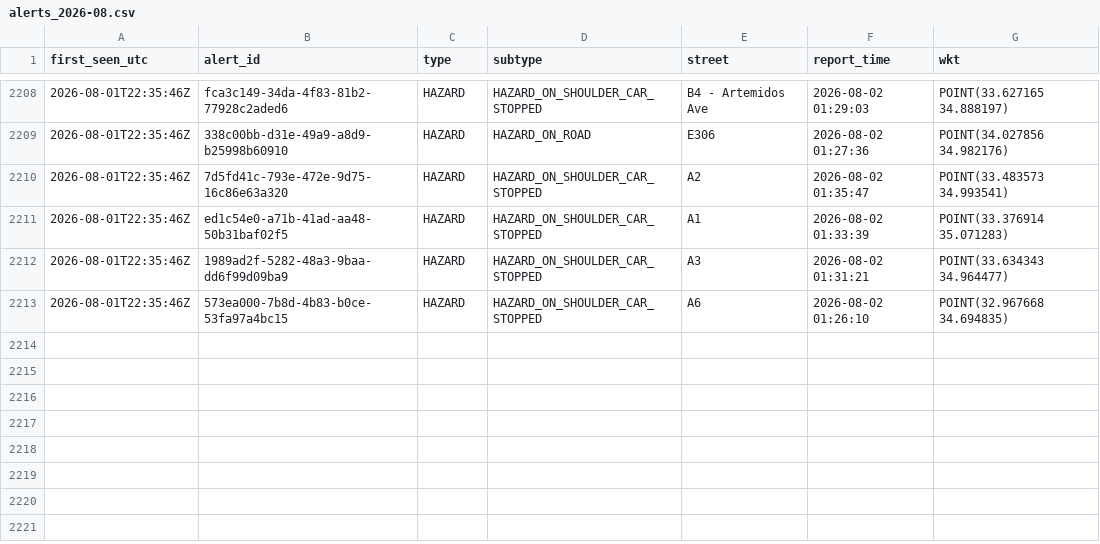
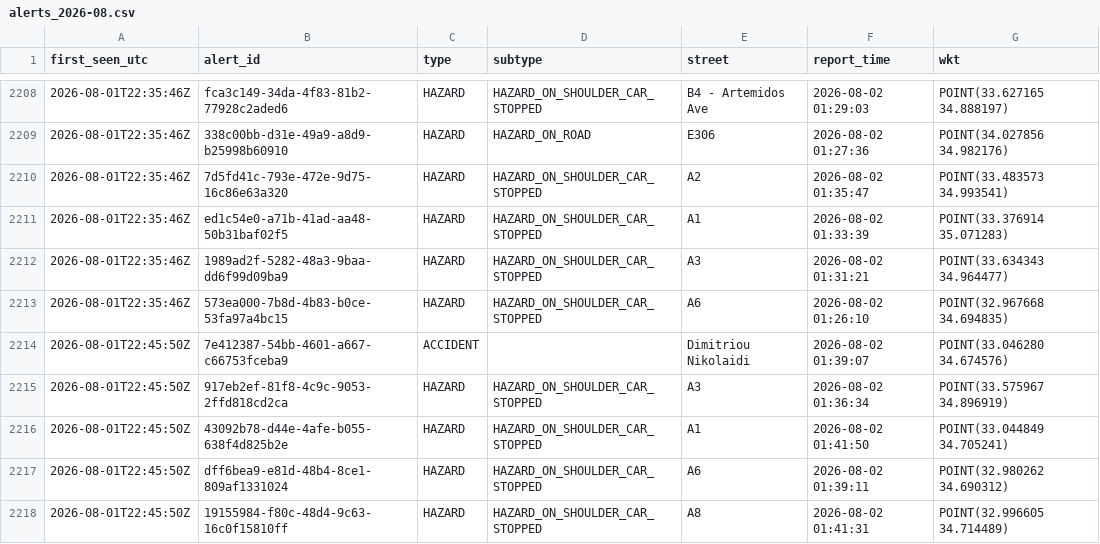
Before and after one commit to mezzarr/cyprus-traffic-log, a CSV file: data/alerts/alerts_2026-08.csv, drawn as a sheet; only a part is shown, gaps mark what is left out.

```diff
--- a/data/alerts/alerts_2026-08.csv
+++ b/data/alerts/alerts_2026-08.csv
@@ -2213 +2213,6 @@ first_seen_utc,alert_id,type,subtype,street,report_time,wkt
 2026-08-01T22:35:46Z,573ea000-7b8d-4b83-b0ce-53fa97a4bc15,HAZARD,HAZARD_ON_SHOULDER_CAR_STOPPED,A6,2026-08-02 01:26:10,POINT(32.967668 34.694835)
+2026-08-01T22:45:50Z,7e412387-54bb-4601-a667-c66753fceba9,ACCIDENT,,Dimitriou Nikolaidi,2026-08-02 01:39:07,POINT(33.046280 34.674576)
+2026-08-01T22:45:50Z,917eb2ef-81f8-4c9c-9053-2ffd818cd2ca,HAZARD,HAZARD_ON_SHOULDER_CAR_STOPPED,A3,2026-08-02 01:36:34,POINT(33.575967 34.896919)
+2026-08-01T22:45:50Z,43092b78-d44e-4afe-b055-638f4d825b2e,HAZARD,HAZARD_ON_SHOULDER_CAR_STOPPED,A1,2026-08-02 01:41:50,POINT(33.044849 34.705241)
+2026-08-01T22:45:50Z,dff6bea9-e81d-48b4-8ce1-809af1331024,HAZARD,HAZARD_ON_SHOULDER_CAR_STOPPED,A6,2026-08-02 01:39:11,POINT(32.980262 34.690312)
+2026-08-01T22:45:50Z,19155984-f80c-48d4-9c63-16c0f15810ff,HAZARD,HAZARD_ON_SHOULDER_CAR_STOPPED,A8,2026-08-02 01:41:31,POINT(32.996605 34.714489)
```
